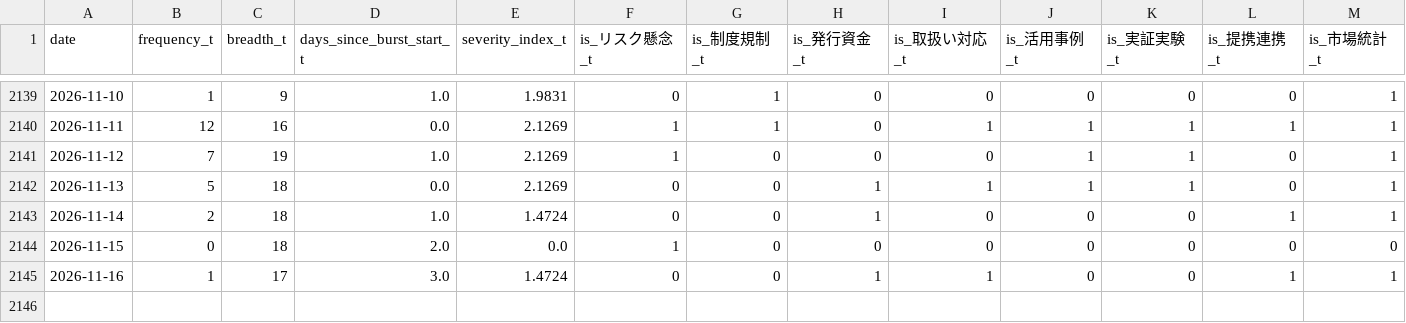
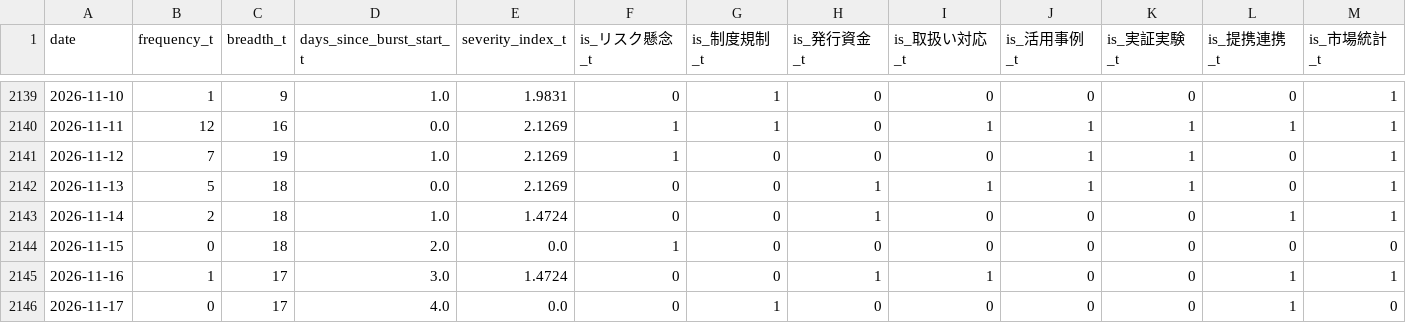
Before and after one commit to matsuno04/jpyc-news-v2, a CSV file: data/daily_panel.csv, drawn as a sheet; only a part is shown, gaps mark what is left out; rows hold the shown columns only; the diff names each change by its address in the sheet, - before the commit and + after, or states it on an @@ line.

```diff
--- a/data/daily_panel.csv
+++ b/data/daily_panel.csv
+row 2146: 2026-11-17 | 0 | 17 | 4.0 | 0.0 | 0 | 1 | 0 | 0 | 0 | 0 | 1 | 0
```
Also changed, not shown: 2 other files.
